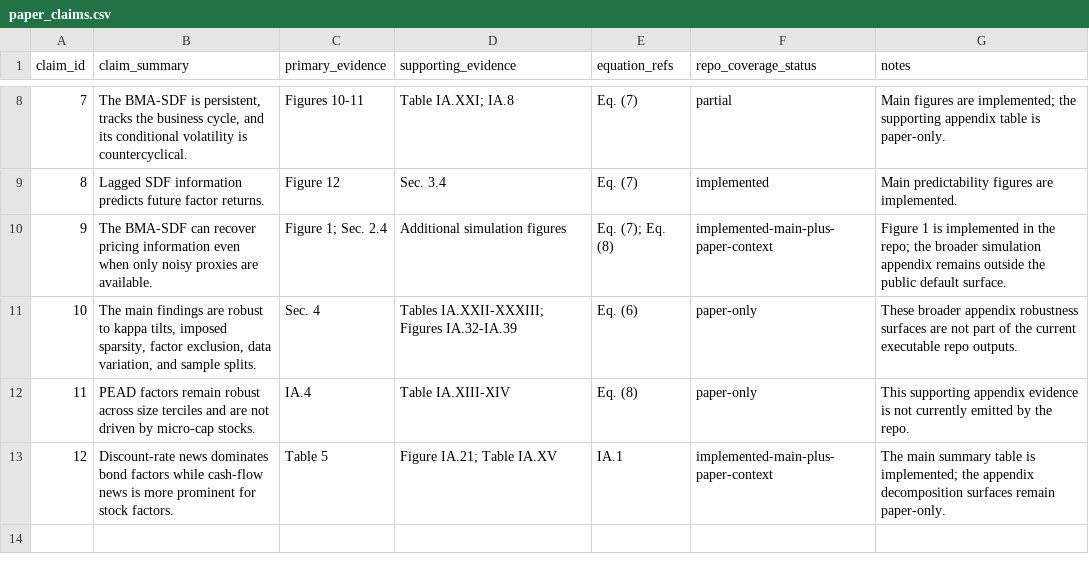
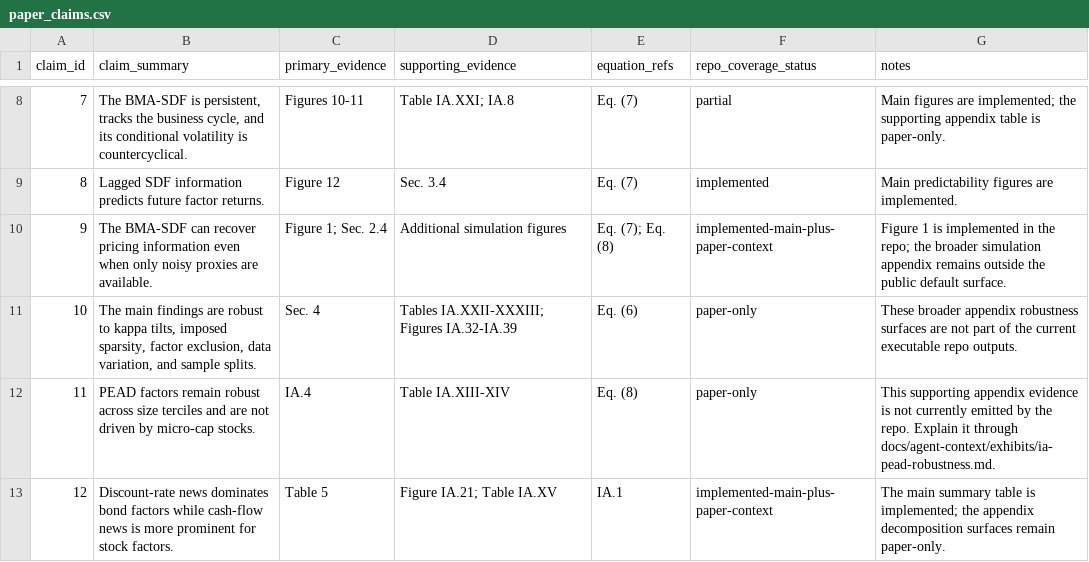
Before and after one commit to Alexander-M-Dickerson/co-pricing-factor-zoo, a CSV file: docs/manifests/paper_claims.csv, drawn as a sheet; only a part is shown, gaps mark what is left out.

Commit message:
Add factor interpretation and PEAD robustness context

```diff
--- a/docs/manifests/paper_claims.csv
+++ b/docs/manifests/paper_claims.csv
@@ -11,3 +11,3 @@ claim_id,claim_summary,primary_evidence,supporting_evidence,equation_refs,repo_c
 10,"The main findings are robust to kappa tilts, imposed sparsity, factor exclusion, data variation, and sample splits.","Sec. 4","Tables IA.XXII-XXXIII; Figures IA.32-IA.39","Eq. (6)",paper-only,"These broader appendix robustness surfaces are not part of the current executable repo outputs."
-11,"PEAD factors remain robust across size terciles and are not driven by micro-cap stocks.","IA.4","Table IA.XIII-XIV","Eq. (8)",paper-only,"This supporting appendix evidence is not currently emitted by the repo."
+11,"PEAD factors remain robust across size terciles and are not driven by micro-cap stocks.","IA.4","Table IA.XIII-XIV","Eq. (8)",paper-only,"This supporting appendix evidence is not currently emitted by the repo. Explain it through docs/agent-context/exhibits/ia-pead-robustness.md."
 12,"Discount-rate news dominates bond factors while cash-flow news is more prominent for stock factors.","Table 5","Figure IA.21; Table IA.XV","IA.1",implemented-main-plus-paper-context,"The main summary table is implemented; the appendix decomposition surfaces remain paper-only."
```
Also changed, not shown: 18 other files.
